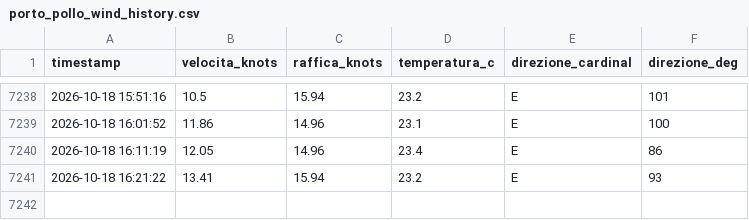
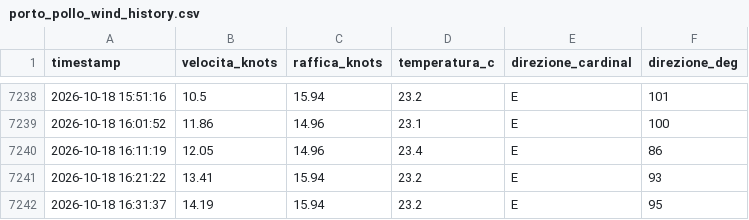
Before and after one commit to bubestube/Wind-PP, a CSV file: porto_pollo_wind_history.csv, drawn as a sheet; only a part is shown, gaps mark what is left out.

```diff
--- a/porto_pollo_wind_history.csv
+++ b/porto_pollo_wind_history.csv
@@ -7241 +7241,2 @@ timestamp,velocita_knots,raffica_knots,temperatura_c,direzione_cardinal,direzion
 2026-10-18 16:21:22,13.41,15.94,23.2,E,93
+2026-10-18 16:31:37,14.19,15.94,23.2,E,95
```
